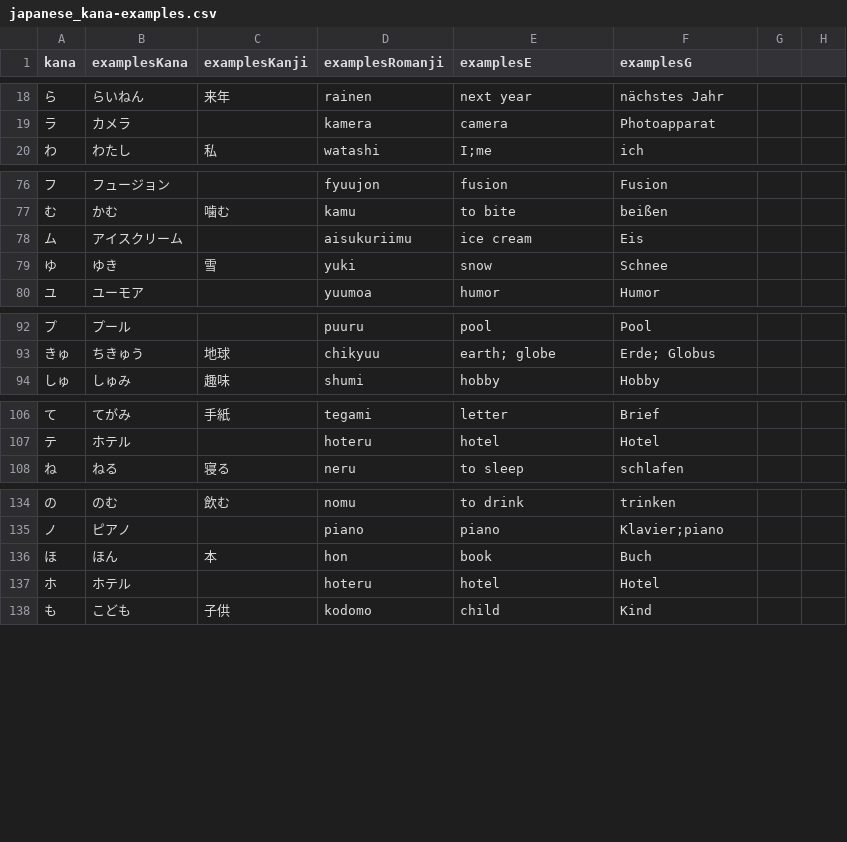
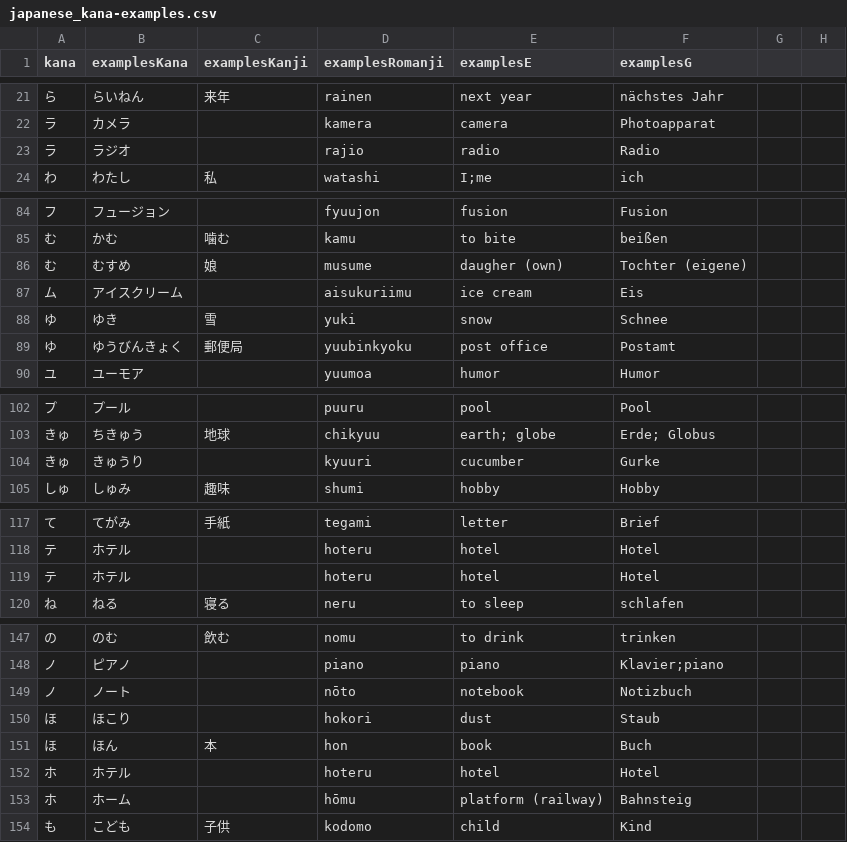
Before and after one commit to le-shepherd/japanese, a CSV file: japanese_kana-examples.csv, drawn as a sheet; only a part is shown, gaps mark what is left out; the diff covers the shown part only.

```diff
--- a/japanese_kana-examples.csv
+++ b/japanese_kana-examples.csv
@@ -19,2 +22,3 @@ kana,examplesKana,examplesKanji,examplesRomanji,examplesE,examplesG
 ラ,カメラ,,kamera,camera,Photoapparat
+ラ,ラジオ,,rajio,radio,Radio
 わ,わたし,私,watashi,I;me,ich
@@ -77,4 +85,6 @@ kana,examplesKana,examplesKanji,examplesRomanji,examplesE,examplesG
 む,かむ,噛む,kamu,to bite,beißen
+む,むすめ,娘,musume,daugher (own),Tochter (eigene)
 ム,アイスクリーム,,aisukuriimu,ice cream,Eis
 ゆ,ゆき,雪,yuki,snow,Schnee
+ゆ,ゆうびんきょく,郵便局,yuubinkyoku,post office,Postamt
 ユ,ユーモア,,yuumoa,humor,Humor
@@ -93,2 +103,3 @@ kana,examplesKana,examplesKanji,examplesRomanji,examplesE,examplesG
 きゅ,ちきゅう,地球,chikyuu,earth; globe,Erde; Globus
+きゅ,きゅうり,,kyuuri,cucumber,Gurke
 しゅ,しゅみ,趣味,shumi,hobby,Hobby
@@ -107,2 +118,3 @@ kana,examplesKana,examplesKanji,examplesRomanji,examplesE,examplesG
 テ,ホテル,,hoteru,hotel,Hotel
+テ,ホテル,,hoteru,hotel,Hotel
 ね,ねる,寝る,neru,to sleep,schlafen
@@ -135,4 +148,7 @@ kana,examplesKana,examplesKanji,examplesRomanji,examplesE,examplesG
 ノ,ピアノ,,piano,piano,Klavier;piano
+ノ,ノート,,nōto,notebook,Notizbuch
+ほ,ほこり,,hokori,dust,Staub
 ほ,ほん,本,hon,book,Buch
 ホ,ホテル,,hoteru,hotel,Hotel
+ホ,ホーム,,hōmu,platform (railway),Bahnsteig
 も,こども,子供,kodomo,child,Kind
```
Also changed, not shown: 12 added rows and 1 edited cell elsewhere in this file.
